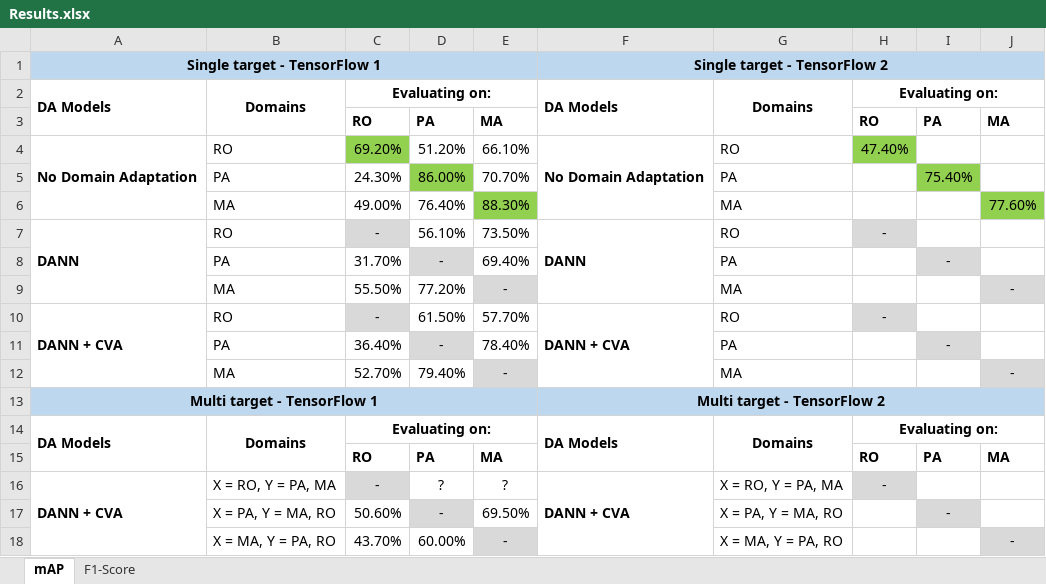
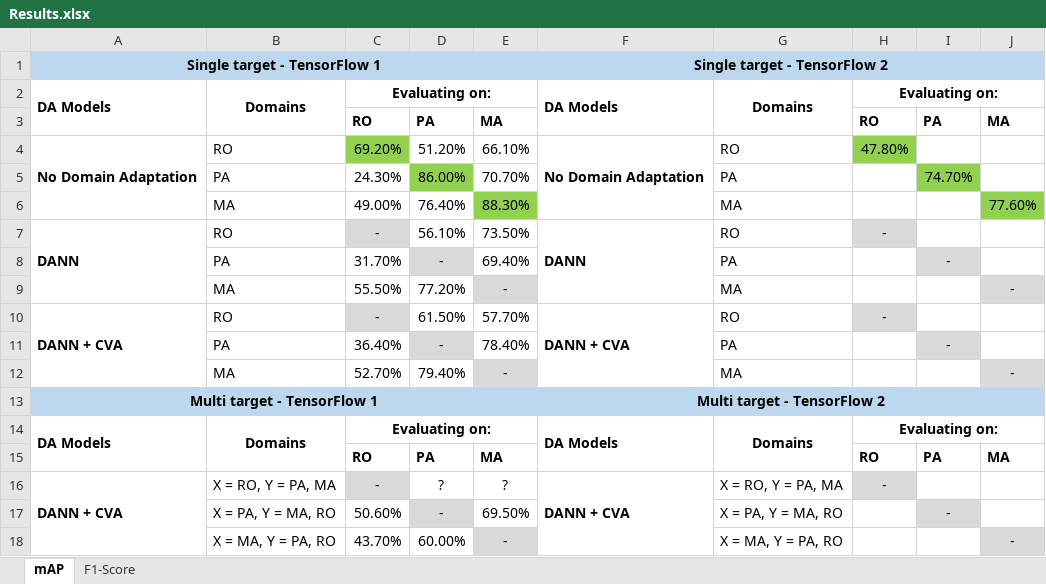
Before and after one commit to LPG-Uerj/FC-DANN_DA_For_CD_MultiTarget_TF2, an Excel workbook: Results/Results.xlsx, sheet mAP, drawn as a sheet; values as stored, in another font and other column widths than the file's, no borders; the diff names each change by its address in the sheet, - before the commit and + after, or states it on an @@ line.

```diff
--- a/Results/Results.xlsx (sheet mAP)
+++ b/Results/Results.xlsx (sheet mAP)
-H4: 47.40%
+H4: 47.80%
-I5: 75.40%
+I5: 74.70%
```
Also changed, not shown: sheet F1-Score, 15 other files.
